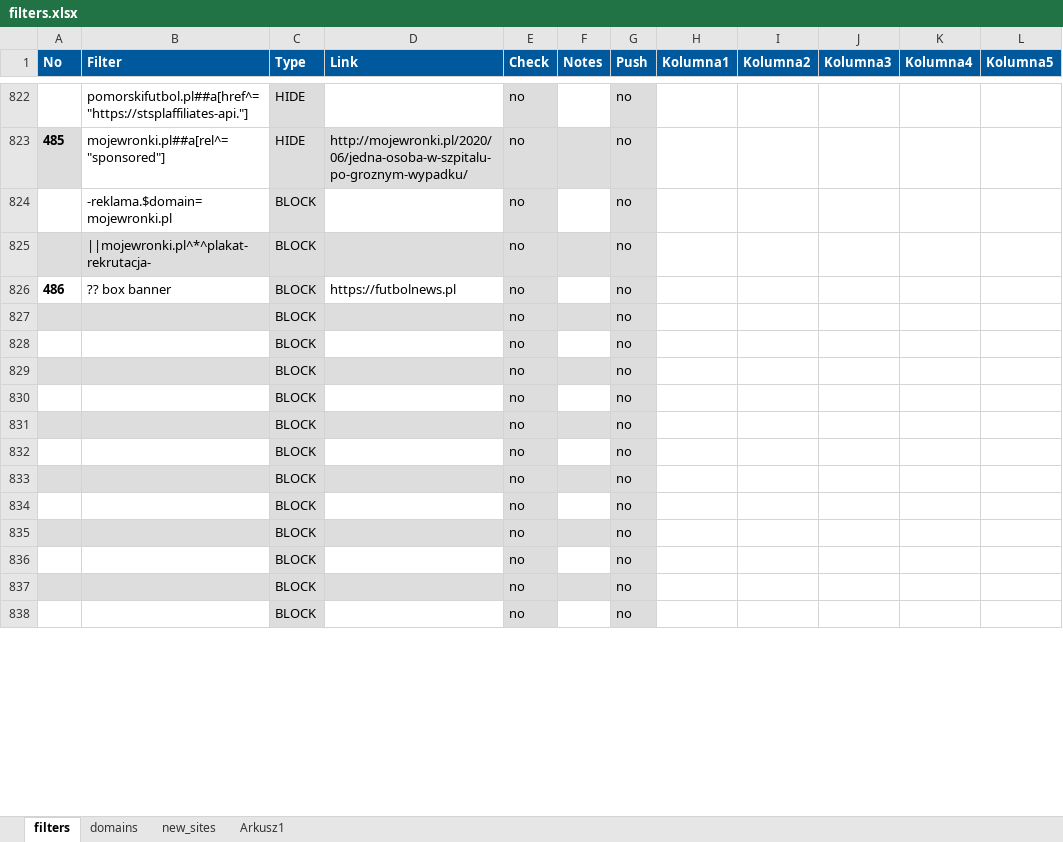
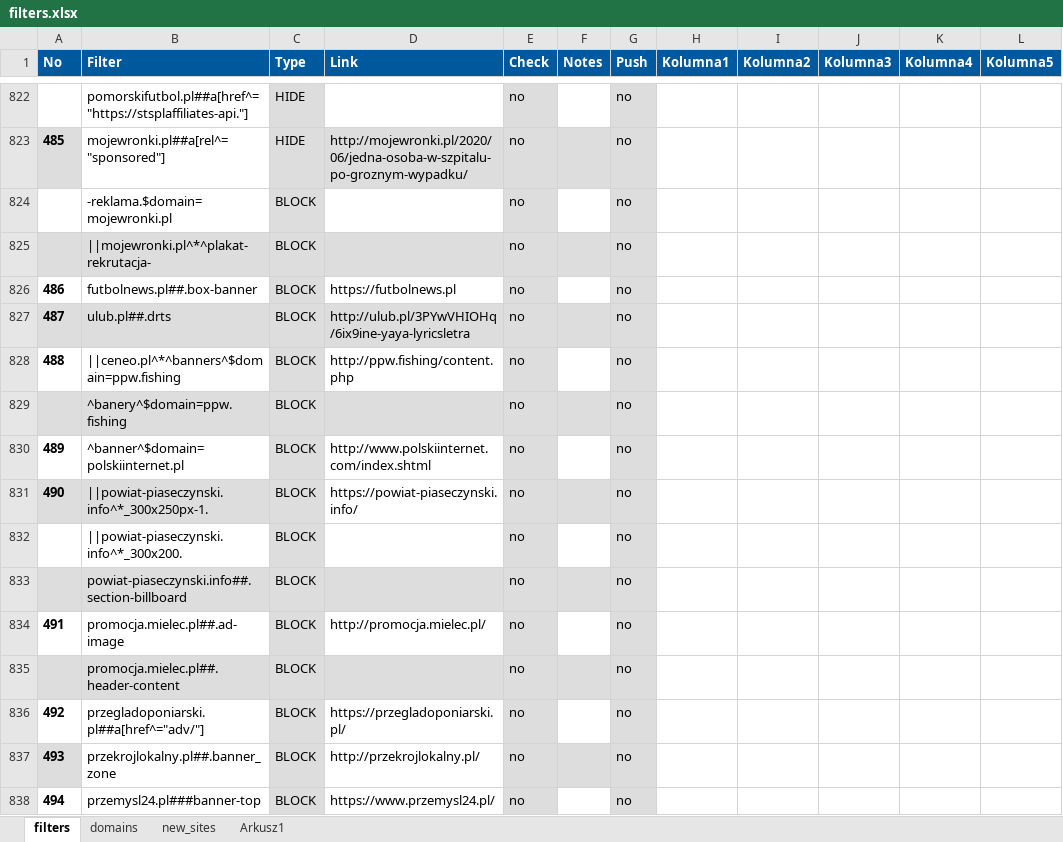
Before and after one commit to adblock-filters/filter-scripts, an Excel workbook: pull-requests/filters.xlsx, sheet filters, drawn as a sheet; only a part is shown, gaps mark what is left out; values as stored, in another font and other column widths than the file's, no borders; conditional formats and table styles not drawn; the diff covers the shown part only; the diff names each change by its address in the sheet, - before the commit and + after, or states it on an @@ line.

Commit message:
patches 486-500

```diff
--- a/pull-requests/filters.xlsx (sheet filters)
+++ b/pull-requests/filters.xlsx (sheet filters)
-B826 (Filter): ?? box banner
+B826 (Filter): futbolnews.pl##.box-banner
-A827 (No): (empty)
+A827 (No): 487
-B827 (Filter): (empty)
+B827 (Filter): ulub.pl##.drts
-D827 (Link): (empty)
+D827 (Link): http://ulub.pl/3PYwVHIOHq/6ix9ine-yaya-lyricsletra
-A828 (No): (empty)
+A828 (No): 488
-B828 (Filter): (empty)
+B828 (Filter): ||ceneo.pl^*^banners^$domain=ppw.fishing
-D828 (Link): (empty)
+D828 (Link): http://ppw.fishing/content.php
-B829 (Filter): (empty)
+B829 (Filter): ^banery^$domain=ppw.fishing
-A830 (No): (empty)
+A830 (No): 489
-B830 (Filter): (empty)
+B830 (Filter): ^banner^$domain=polskiinternet.pl
-D830 (Link): (empty)
+D830 (Link): http://www.polskiinternet.com/index.shtml
-A831 (No): (empty)
+A831 (No): 490
-B831 (Filter): (empty)
+B831 (Filter): ||powiat-piaseczynski.info^*_300x250px-1.
-D831 (Link): (empty)
+D831 (Link): https://powiat-piaseczynski.info/
-D831 fill: #DDDDDD
+D831 fill: none
-B832 (Filter): (empty)
+B832 (Filter): ||powiat-piaseczynski.info^*_300x200.
-B833 (Filter): (empty)
+B833 (Filter): powiat-piaseczynski.info##.section-billboard
-A834 (No): (empty)
+A834 (No): 491
-B834 (Filter): (empty)
+B834 (Filter): promocja.mielec.pl##.ad-image
-D834 (Link): (empty)
+D834 (Link): http://promocja.mielec.pl/
-B835 (Filter): (empty)
+B835 (Filter): promocja.mielec.pl##.header-content
-A836 (No): (empty)
+A836 (No): 492
-B836 (Filter): (empty)
+B836 (Filter): przegladoponiarski.pl##a[href^="adv/"]
-D836 (Link): (empty)
+D836 (Link): https://przegladoponiarski.pl/
-A837 (No): (empty)
+A837 (No): 493
-B837 (Filter): (empty)
+B837 (Filter): przekrojlokalny.pl##.banner_zone
-B837 fill: #DDDDDD
+B837 fill: none
-D837 (Link): (empty)
+D837 (Link): http://przekrojlokalny.pl/
-D837 fill: #DDDDDD
+D837 fill: none
-A838 (No): (empty)
+A838 (No): 494
-B838 (Filter): (empty)
+B838 (Filter): przemysl24.pl###banner-top
-D838 (Link): (empty)
+D838 (Link): https://www.przemysl24.pl/
```
Also changed, not shown: 1 added row, 1 removed row, 52 edited cells and cell formats elsewhere in this sheet.
